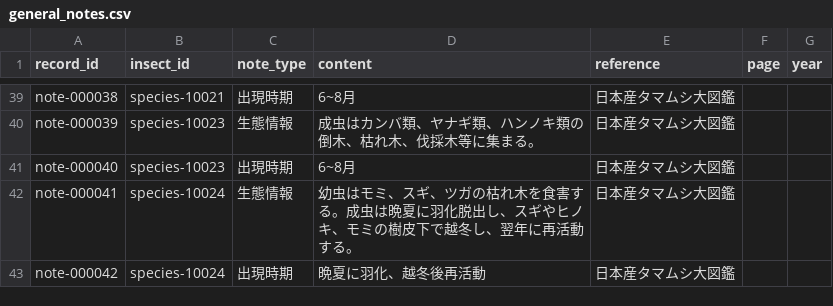
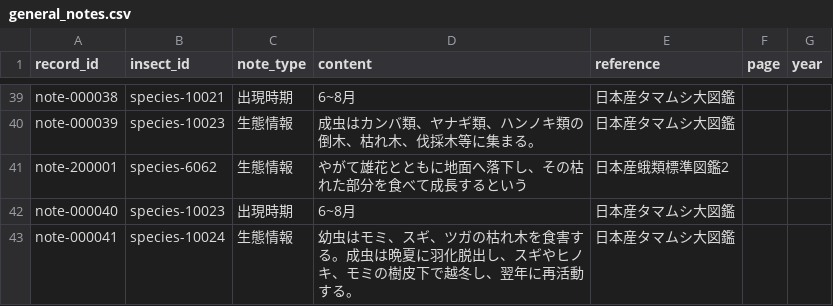
Before and after one commit to orau98/orau98.github.io, a CSV file: public/general_notes.csv, drawn as a sheet; only a part is shown, gaps mark what is left out; the shorter side is filled out with more unchanged rows; the diff names each change by its address in the sheet, - before the commit and + after, or states it on an @@ line.

Commit message:
data: move hostplant-004209 from hostplants to general_notes (belongs to notes)

```diff
--- a/public/general_notes.csv
+++ b/public/general_notes.csv
+row 41: note-200001 | species-6062 | 生態情報 | やがて雄花とともに地面へ落下し、その枯れた部分を食べて成長するという | 日本産蛾類標準図鑑2
```
Also changed, not shown: public/hostplants.csv.
